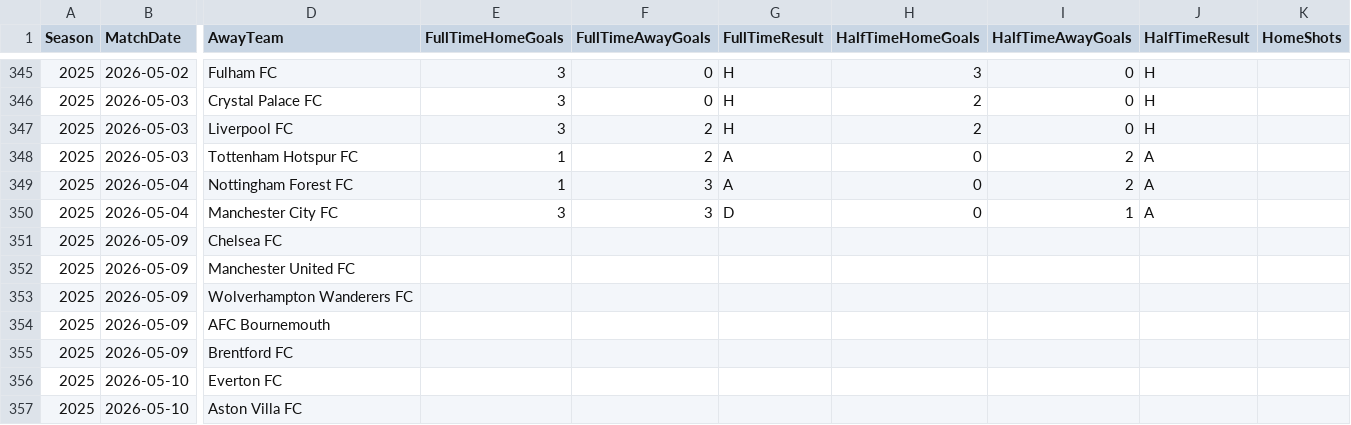
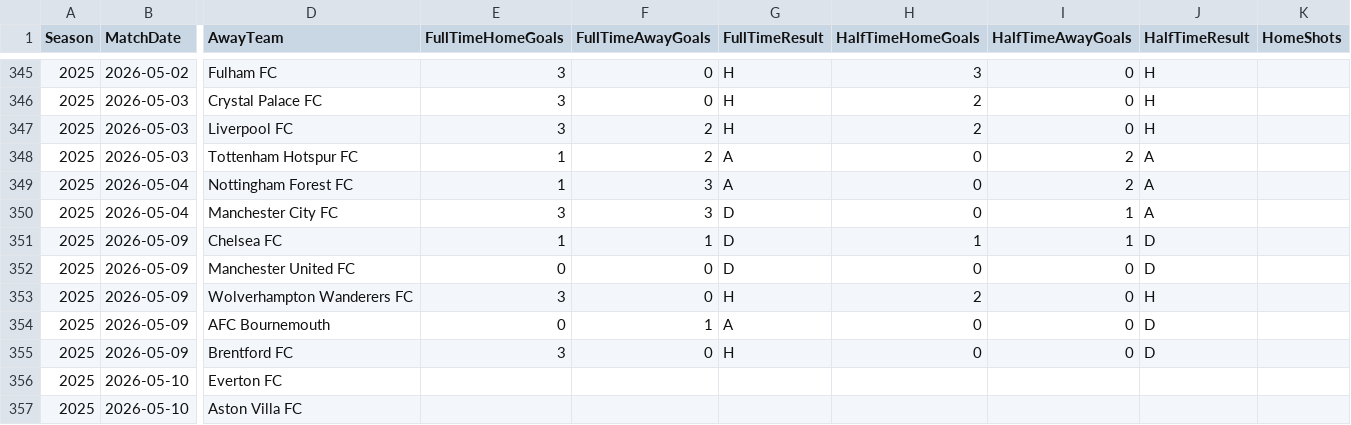
Before and after one commit to jp0617/modelo_predictivo, a CSV file: data/PL_2025_actual.csv, drawn as a sheet; only a part is shown, gaps mark what is left out; the diff names each change by its address in the sheet, - before the commit and + after, or states it on an @@ line.

```diff
--- a/data/PL_2025_actual.csv
+++ b/data/PL_2025_actual.csv
-E351 (FullTimeHomeGoals): (empty)
+E351 (FullTimeHomeGoals): 1
-F351 (FullTimeAwayGoals): (empty)
+F351 (FullTimeAwayGoals): 1
-G351:G352 (FullTimeResult): (empty)
+G351:G352 (FullTimeResult): D
-H351 (HalfTimeHomeGoals): (empty)
+H351 (HalfTimeHomeGoals): 1
-I351 (HalfTimeAwayGoals): (empty)
+I351 (HalfTimeAwayGoals): 1
-J351:J352 (HalfTimeResult): (empty)
+J351:J352 (HalfTimeResult): D
-E352 (FullTimeHomeGoals): (empty)
+E352 (FullTimeHomeGoals): 0
-F352:F353 (FullTimeAwayGoals): (empty)
+F352:F353 (FullTimeAwayGoals): 0
-H352 (HalfTimeHomeGoals): (empty)
+H352 (HalfTimeHomeGoals): 0
-I352:I355 (HalfTimeAwayGoals): (empty)
+I352:I355 (HalfTimeAwayGoals): 0
-E353 (FullTimeHomeGoals): (empty)
+E353 (FullTimeHomeGoals): 3
-G353 (FullTimeResult): (empty)
+G353 (FullTimeResult): H
-H353 (HalfTimeHomeGoals): (empty)
+H353 (HalfTimeHomeGoals): 2
-J353 (HalfTimeResult): (empty)
+J353 (HalfTimeResult): H
-E354 (FullTimeHomeGoals): (empty)
+E354 (FullTimeHomeGoals): 0
-F354 (FullTimeAwayGoals): (empty)
+F354 (FullTimeAwayGoals): 1
-G354 (FullTimeResult): (empty)
+G354 (FullTimeResult): A
-H354:H355 (HalfTimeHomeGoals): (empty)
+H354:H355 (HalfTimeHomeGoals): 0
-J354:J355 (HalfTimeResult): (empty)
+J354:J355 (HalfTimeResult): D
-E355 (FullTimeHomeGoals): (empty)
+E355 (FullTimeHomeGoals): 3
-F355 (FullTimeAwayGoals): (empty)
+F355 (FullTimeAwayGoals): 0
-G355 (FullTimeResult): (empty)
+G355 (FullTimeResult): H
```
